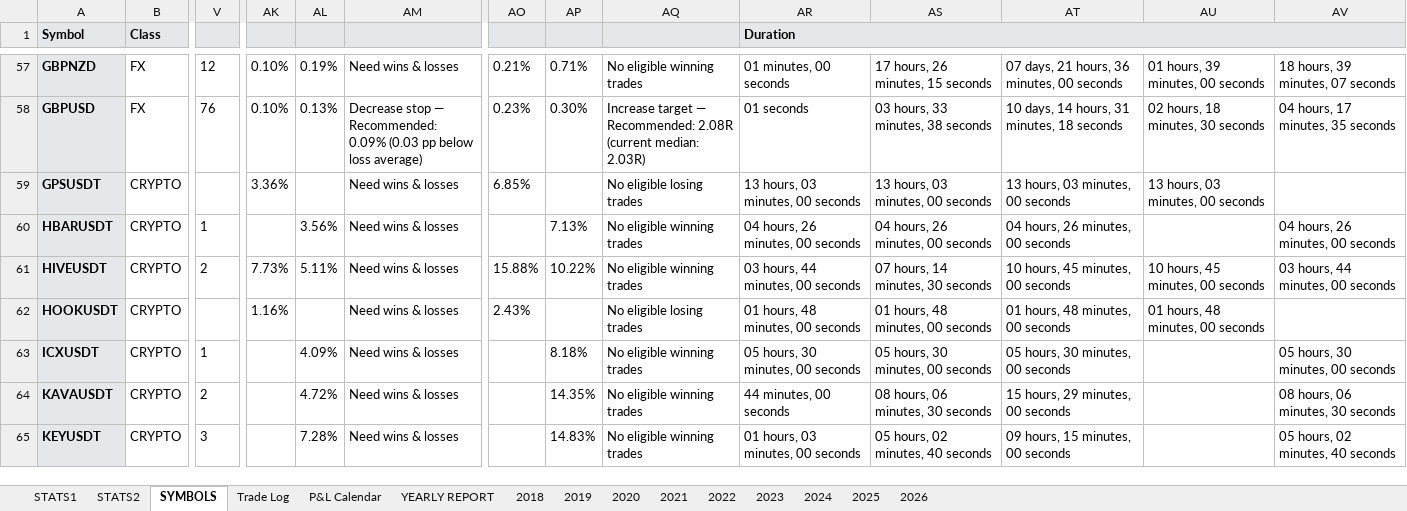
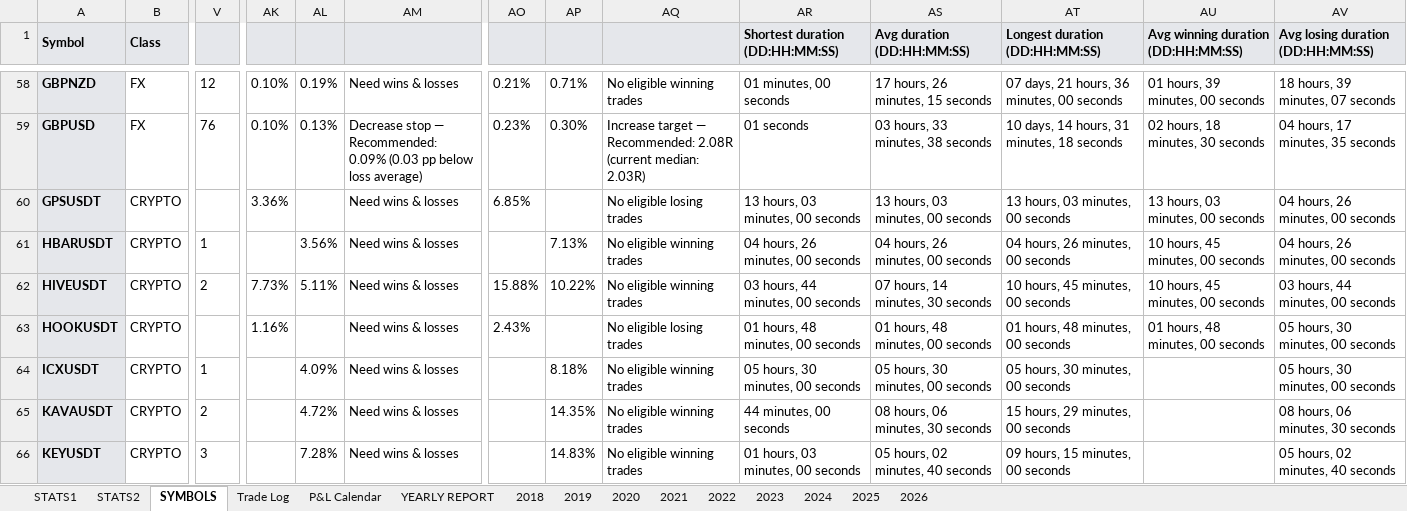
Before and after one commit to alexpsym/CODEX, an Excel workbook: journal/Trading Journal.xlsx, sheet SYMBOLS, drawn as a sheet; only a part is shown, gaps mark what is left out; values as stored, in another font and other column widths than the file's, no borders; conditional formats not drawn; removed rows and columns are numbered as before the commit, all else as after; the diff covers the shown part only; the diff names each change by its address in the sheet, - before the commit and + after, or states it on an @@ line.

```diff
--- a/journal/Trading Journal.xlsx (sheet SYMBOLS)
+++ b/journal/Trading Journal.xlsx (sheet SYMBOLS)
-V1 fill: #E5E7EB
+V1 fill: none
-AK1:AM1 fill: #E5E7EB
+AK1:AM1 fill: none
-AO1:AQ1 fill: #E5E7EB
+AO1:AQ1 fill: none
-AR1: Duration
+AR1: Shortest duration (DD:HH:MM:SS)
-AR1:AV1 merged
+AR1:AR2 merged
-AS1: (empty)
+AS1: Avg duration (DD:HH:MM:SS)
+AS1:AS2 merged
-AT1: (empty)
+AT1: Longest duration (DD:HH:MM:SS)
+AT1:AT2 merged
-AU1: (empty)
+AU1: Avg winning duration (DD:HH:MM:SS)
+AU1:AU2 merged
-AV1: (empty)
+AV1: Avg losing duration (DD:HH:MM:SS)
+AV1:AV2 merged
-AV60: (empty)
+AV60: 04 hours, 26 minutes, 00 seconds
-AU61: (empty)
+AU61: 10 hours, 45 minutes, 00 seconds
-AV63: (empty)
+AV63: 05 hours, 30 minutes, 00 seconds
```
Also changed, not shown: 1 added row, 36 edited cells and cell formats elsewhere in this sheet, 5 other files.
